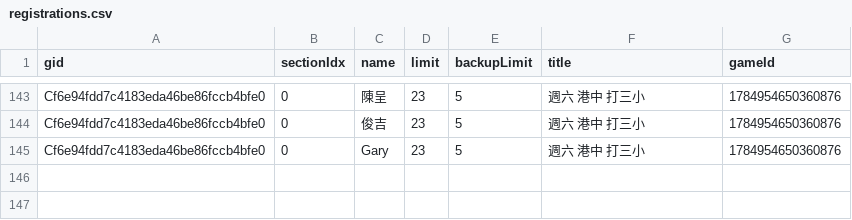
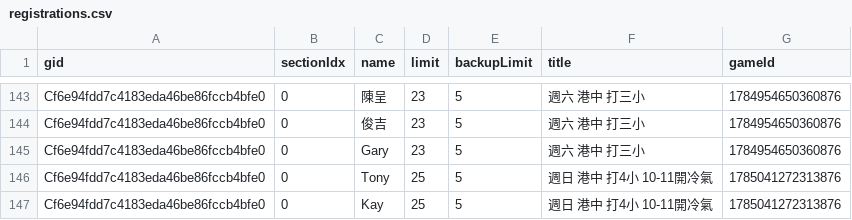
Before and after one commit to BSTony/TonysBadmintonGroup, a CSV file: data/registrations.csv, drawn as a sheet; only a part is shown, gaps mark what is left out.

Commit message:
Update current list snapshot: 週日 港中 打4小 10-11開冷氣

```diff
--- a/data/registrations.csv
+++ b/data/registrations.csv
@@ -145 +145,3 @@ Cf6e94fdd7c4183eda46be86fccb4bfe0,0,俊吉,23,5,週六 港中 打三小,17849546
 Cf6e94fdd7c4183eda46be86fccb4bfe0,0,Gary,23,5,週六 港中 打三小,1784954650360876
+Cf6e94fdd7c4183eda46be86fccb4bfe0,0,Tony,25,5,週日 港中 打4小 10-11開冷氣,1785041272313876
+Cf6e94fdd7c4183eda46be86fccb4bfe0,0,Kay,25,5,週日 港中 打4小 10-11開冷氣,1785041272313876
```
